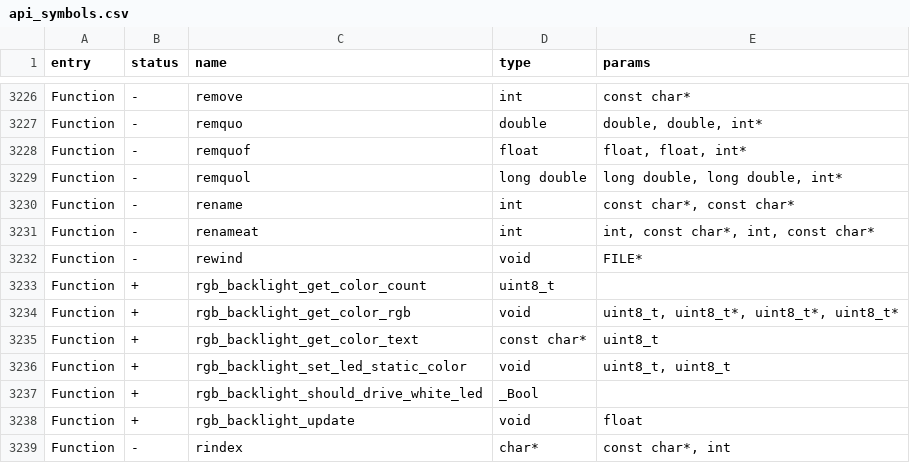
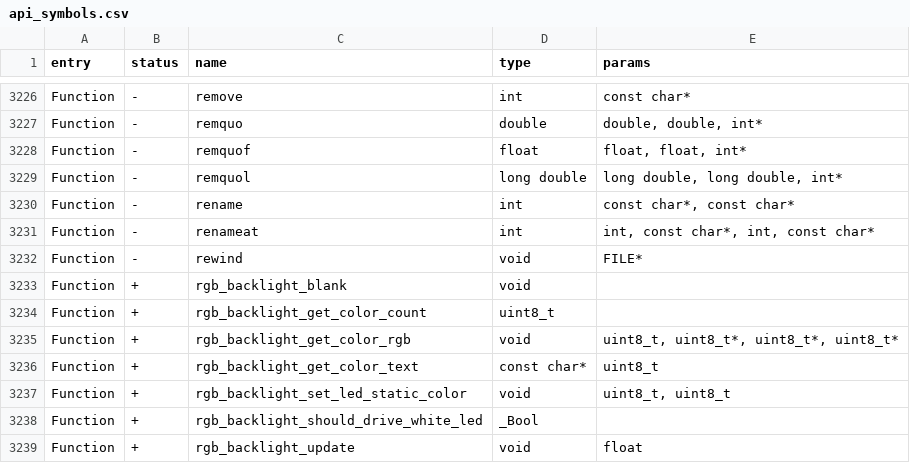
Before and after one commit to FoxFW/2.0, a CSV file: targets/f7/api_symbols.csv, drawn as a sheet; only a part is shown, gaps mark what is left out; the shorter side is filled out with more unchanged rows.

Commit message:
FoxFW2.0 v2.0.6 (RGB backlight standby fix, updated binaries)
The originally-published v2.0.6 fixed Rainbow/Wave RGB effects not
turning off in standby, but missed static color mode (Rainbow Mode =
OFF) - it had no timer at all, so nothing ever blanked it, in any
version including 2.0.4. Confirmed with photo evidence from a user
still seeing it lit with the stock backlight out.

- Added rgb_backlight_blank() and shared rgb_backlight_sync_on()/
  rgb_backlight_sync_off() helpers, plus the new rgb_backlight_blank
  API symbol, used by every backlight on/off
  path (including Force-On and the Fox Clock Left/Right shortcut), so
  static color mode is blanked and restored in sync with the LCD
  backlight, same as Rainbow/Wave.
- Rainbow/Wave now genuinely goes dark in standby instead of freezing
  at its last rendered color.
- Fixed a related gap where the night-shift dimming timer could
  repaint (un-blank) the LEDs if a night-shift boundary was crossed
  while the device was in standby.

Version stays v2.0.6 - this replaces the release binaries in place
rather than shipping a separate v2.0.7.

```diff
--- a/targets/f7/api_symbols.csv
+++ b/targets/f7/api_symbols.csv
@@ -3232,2 +3232,3 @@ Function,-,renameat,int,"int, const char*, int, const char*"
 Function,-,rewind,void,FILE*
+Function,+,rgb_backlight_blank,void,
 Function,+,rgb_backlight_get_color_count,uint8_t,
```
Also changed, not shown: 5 other files.
